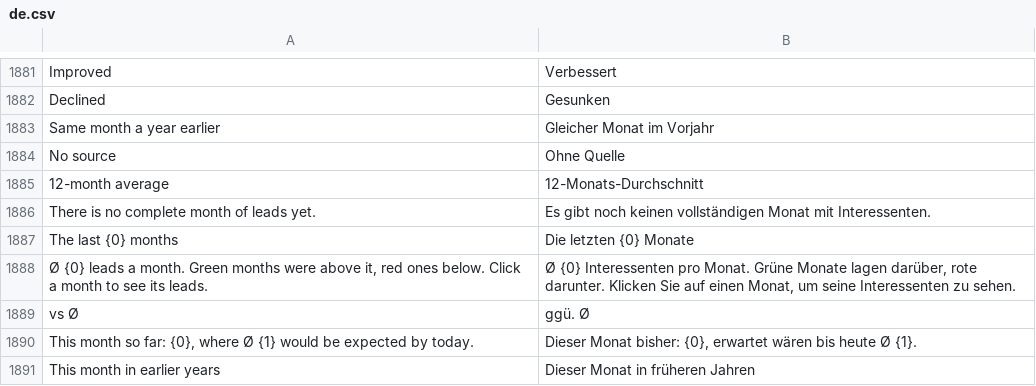
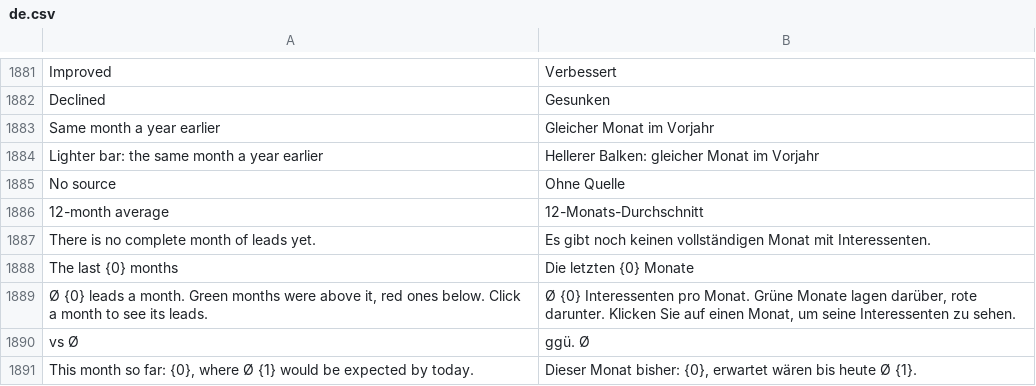
Before and after one commit to phamos-eu/phamos, a CSV file: phamos/translations/de.csv, drawn as a sheet; only a part is shown, gaps mark what is left out; the shorter side is filled out with more unchanged rows; the diff names each change by its address in the sheet, - before the commit and + after, or states it on an @@ line.

```diff
--- a/phamos/translations/de.csv
+++ b/phamos/translations/de.csv
+row 1884: Lighter bar: the same month a year earlier | Hellerer Balken: gleicher Monat im Vorjahr
```
Also changed, not shown: 4 other files.
